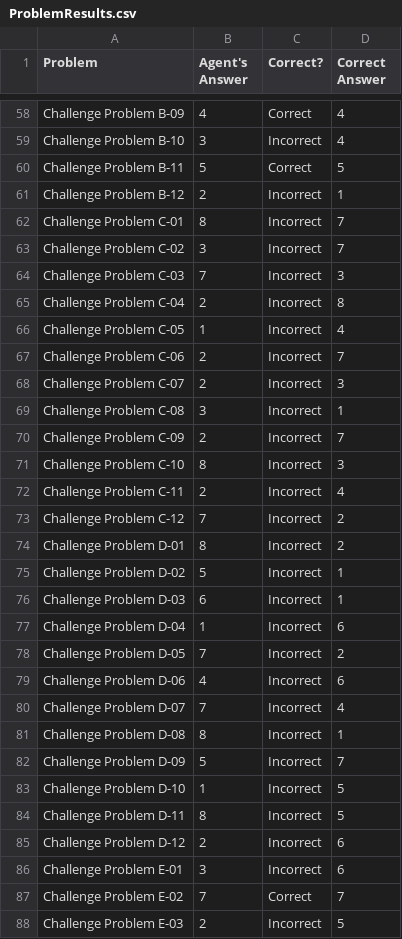
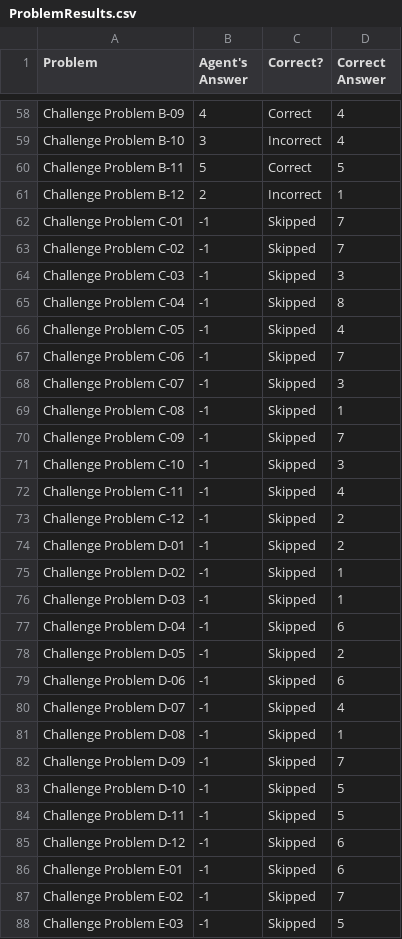
Before and after one commit to dgdghp/RPM, a CSV file: ProblemResults.csv, drawn as a sheet; only a part is shown, gaps mark what is left out; the diff covers the shown part only.

```diff
--- a/ProblemResults.csv
+++ b/ProblemResults.csv
@@ -61,28 +61,28 @@ Challenge Problem B-11,5,Correct,5
 Challenge Problem B-12,2,Incorrect,1
-Challenge Problem C-01,8,Incorrect,7
-Challenge Problem C-02,3,Incorrect,7
-Challenge Problem C-03,7,Incorrect,3
-Challenge Problem C-04,2,Incorrect,8
-Challenge Problem C-05,1,Incorrect,4
-Challenge Problem C-06,2,Incorrect,7
-Challenge Problem C-07,2,Incorrect,3
-Challenge Problem C-08,3,Incorrect,1
-Challenge Problem C-09,2,Incorrect,7
-Challenge Problem C-10,8,Incorrect,3
-Challenge Problem C-11,2,Incorrect,4
-Challenge Problem C-12,7,Incorrect,2
-Challenge Problem D-01,8,Incorrect,2
-Challenge Problem D-02,5,Incorrect,1
-Challenge Problem D-03,6,Incorrect,1
-Challenge Problem D-04,1,Incorrect,6
-Challenge Problem D-05,7,Incorrect,2
-Challenge Problem D-06,4,Incorrect,6
-Challenge Problem D-07,7,Incorrect,4
-Challenge Problem D-08,8,Incorrect,1
-Challenge Problem D-09,5,Incorrect,7
-Challenge Problem D-10,1,Incorrect,5
-Challenge Problem D-11,8,Incorrect,5
-Challenge Problem D-12,2,Incorrect,6
-Challenge Problem E-01,3,Incorrect,6
-Challenge Problem E-02,7,Correct,7
-Challenge Problem E-03,2,Incorrect,5
+Challenge Problem C-01,-1,Skipped,7
+Challenge Problem C-02,-1,Skipped,7
+Challenge Problem C-03,-1,Skipped,3
+Challenge Problem C-04,-1,Skipped,8
+Challenge Problem C-05,-1,Skipped,4
+Challenge Problem C-06,-1,Skipped,7
+Challenge Problem C-07,-1,Skipped,3
+Challenge Problem C-08,-1,Skipped,1
+Challenge Problem C-09,-1,Skipped,7
+Challenge Problem C-10,-1,Skipped,3
+Challenge Problem C-11,-1,Skipped,4
+Challenge Problem C-12,-1,Skipped,2
+Challenge Problem D-01,-1,Skipped,2
+Challenge Problem D-02,-1,Skipped,1
+Challenge Problem D-03,-1,Skipped,1
+Challenge Problem D-04,-1,Skipped,6
+Challenge Problem D-05,-1,Skipped,2
+Challenge Problem D-06,-1,Skipped,6
+Challenge Problem D-07,-1,Skipped,4
+Challenge Problem D-08,-1,Skipped,1
+Challenge Problem D-09,-1,Skipped,7
+Challenge Problem D-10,-1,Skipped,5
+Challenge Problem D-11,-1,Skipped,5
+Challenge Problem D-12,-1,Skipped,6
+Challenge Problem E-01,-1,Skipped,6
+Challenge Problem E-02,-1,Skipped,7
+Challenge Problem E-03,-1,Skipped,5
```
Also changed, not shown: 90 edited cells elsewhere in this file, AgentAnswers.csv, SetResults.csv, 1 other file.
